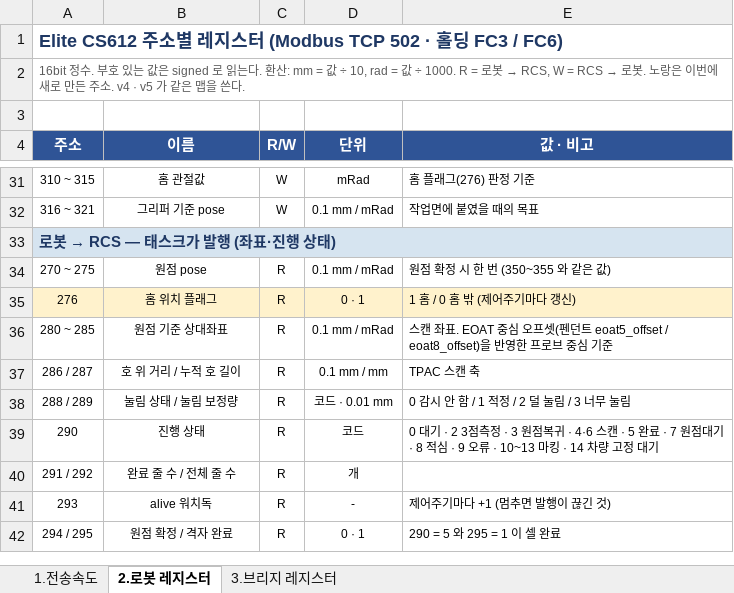
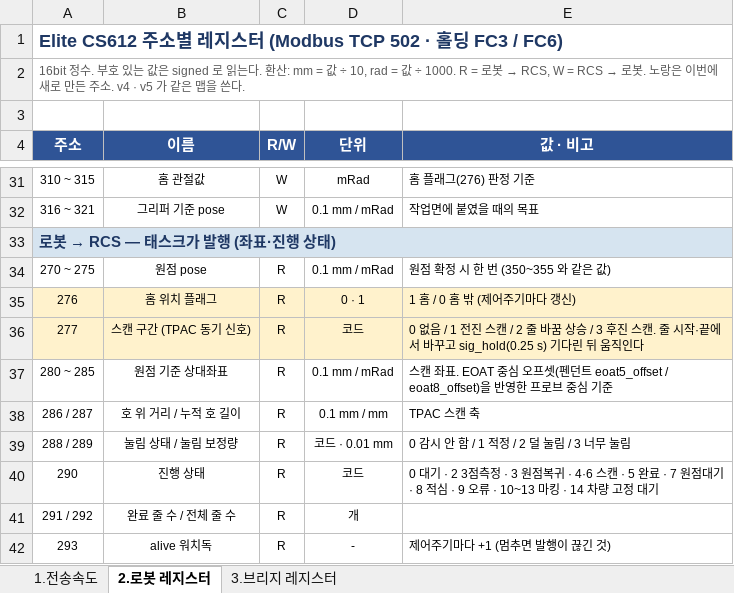
Before and after one commit to benn-uuaq/Dusan_moma, an Excel workbook: docs/3S-Elite_Modbus_인터페이스_20260916.xlsx, sheet 2.로봇 레지스터, drawn as a sheet; only a part is shown, gaps mark what is left out; the shorter side is filled out with more unchanged rows; values as stored, in another font and other column widths than the file's, no borders; the diff names each change by its address in the sheet, - before the commit and + after, or states it on an @@ line.

```diff
--- a/docs/3S-Elite_Modbus_인터페이스_20260916.xlsx (sheet 2.로봇 레지스터)
+++ b/docs/3S-Elite_Modbus_인터페이스_20260916.xlsx (sheet 2.로봇 레지스터)
+row 36: 277 | 스캔 구간 (TPAC 동기 신호) | R | 코드 | 0 없음 / 1 전진 스캔 / 2 줄 바꿈 상승 / 3 후진 스캔. 줄 시작·끝에서 바꾸고 sig_hold(0.25 s) 기다린 뒤 움직인다
```
Also changed, not shown: sheet 3.브리지 레지스터, 48 other files.
